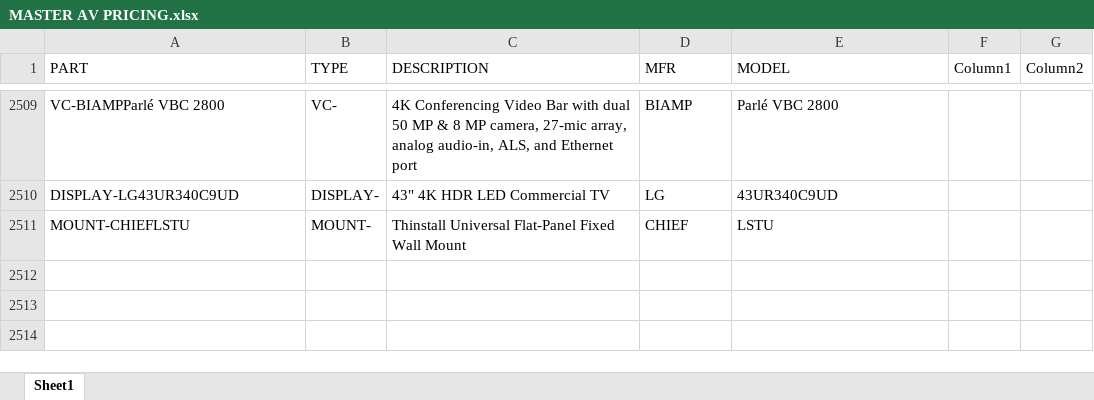
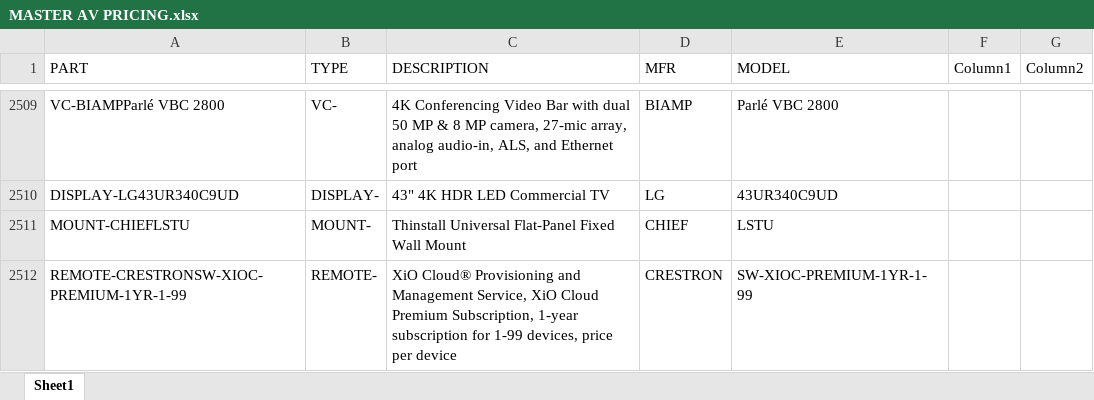
Before and after one commit to bruceb85/av_equipment_list, an Excel workbook: MASTER AV PRICING.xlsx, sheet Sheet1, drawn as a sheet; only a part is shown, gaps mark what is left out; values as stored, in another font and other column widths than the file's, no borders; conditional formats and table styles not drawn; the diff names each change by its address in the sheet, - before the commit and + after, or states it on an @@ line.

Commit message:
Update MASTER AV PRICING.xlsx

```diff
--- a/MASTER AV PRICING.xlsx (sheet Sheet1)
+++ b/MASTER AV PRICING.xlsx (sheet Sheet1)
+row 2512: REMOTE-CRESTRONSW-XIOC-PREMIUM-1YR-1-99 | REMOTE- | XiO Cloud® Provisioning and Management Service, XiO Cloud Premium Subscription, 1-year subscription for 1-99 devices, price per device | CRESTRON | SW-XIOC-PREMIUM-1YR-1-99
```
